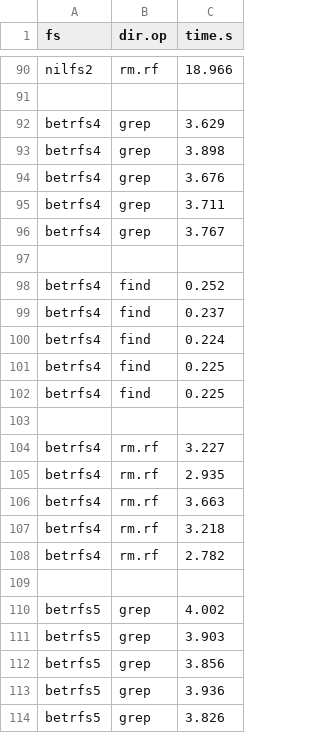
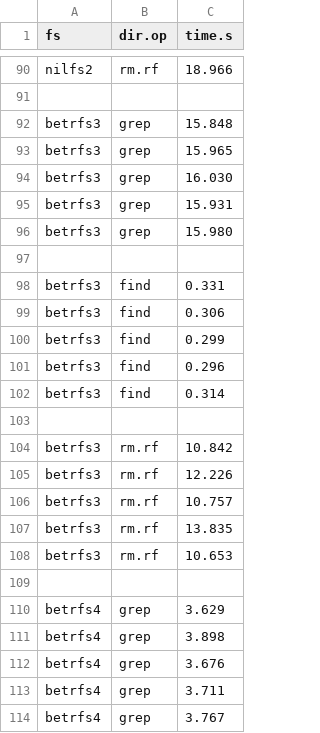
Before and after one commit to zhanyang/dissertation, a CSV file: data/raw/dir_ops.csv, drawn as a sheet; only a part is shown, gaps mark what is left out; the shorter side is filled out with more unchanged rows; the diff names each change by its address in the sheet, - before the commit and + after, or states it on an @@ line.

Commit message:
betrfs3 dir ops

```diff
--- a/data/raw/dir_ops.csv
+++ b/data/raw/dir_ops.csv
+row 92: betrfs3 | grep | 15.848
+row 93: betrfs3 | grep | 15.965
+row 94: betrfs3 | grep | 16.030
+row 95: betrfs3 | grep | 15.931
+row 96: betrfs3 | grep | 15.980
+row 97: (empty)
+row 98: betrfs3 | find | 0.331
+row 99: betrfs3 | find | 0.306
+row 100: betrfs3 | find | 0.299
+row 101: betrfs3 | find | 0.296
+row 102: betrfs3 | find | 0.314
+row 103: (empty)
+row 104: betrfs3 | rm.rf | 10.842
+row 105: betrfs3 | rm.rf | 12.226
+row 106: betrfs3 | rm.rf | 10.757
+row 107: betrfs3 | rm.rf | 13.835
+row 108: betrfs3 | rm.rf | 10.653
+row 109: (empty)
```
Also changed, not shown: data/dir_ops.csv.
